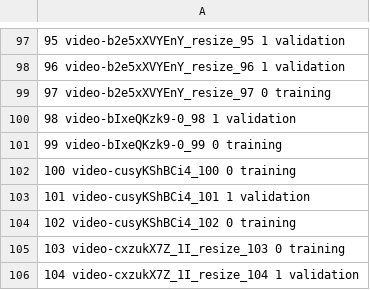
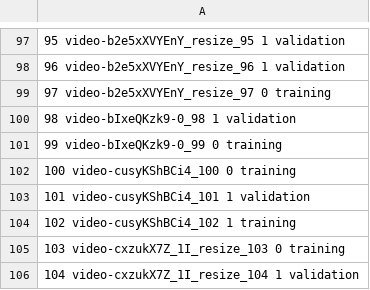
Before and after one commit to wivj4zm4fpg0/shoplifting, a CSV file: csv_files/cross_validation_3.csv, drawn as a sheet; only a part is shown, gaps mark what is left out; the diff names each change by its address in the sheet, - before the commit and + after, or states it on an @@ line.

```diff
--- a/csv_files/cross_validation_3.csv
+++ b/csv_files/cross_validation_3.csv
-A104: 102 video-cusyKShBCi4_102 0 training
+A104: 102 video-cusyKShBCi4_102 1 training
```
Also changed, not shown: csv_files/cross_validation_1.csv, csv_files/cross_validation_2.csv, 9 other files.
